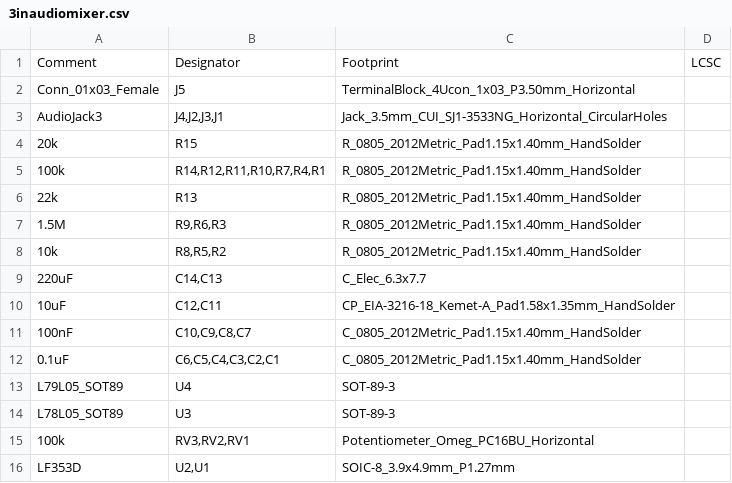
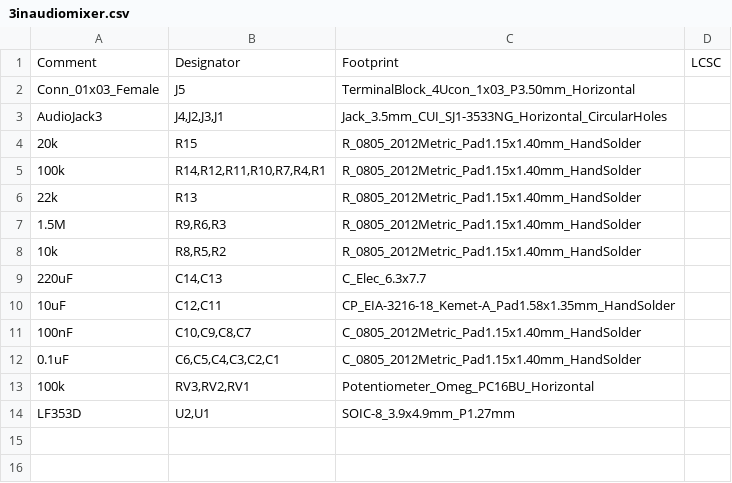
Before and after one commit to galopago/3-input-audio-mixer, a CSV file: ensamble/3inaudiomixer.csv, drawn as a sheet; the diff names each change by its address in the sheet, - before the commit and + after, or states it on an @@ line.

```diff
--- a/ensamble/3inaudiomixer.csv
+++ b/ensamble/3inaudiomixer.csv
-row 13: L79L05_SOT89 | U4 | SOT-89-3
-row 14: L78L05_SOT89 | U3 | SOT-89-3
```
Also changed, not shown: ensamble/3inaudiomixer-top-pos.csv, 24 other files.
